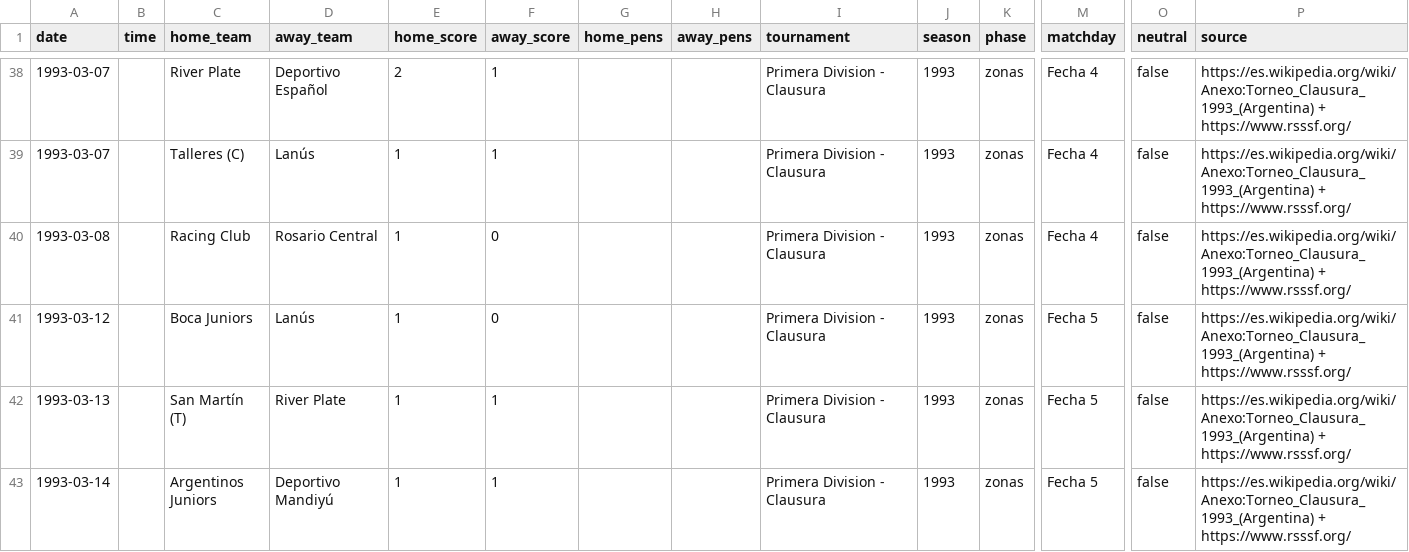
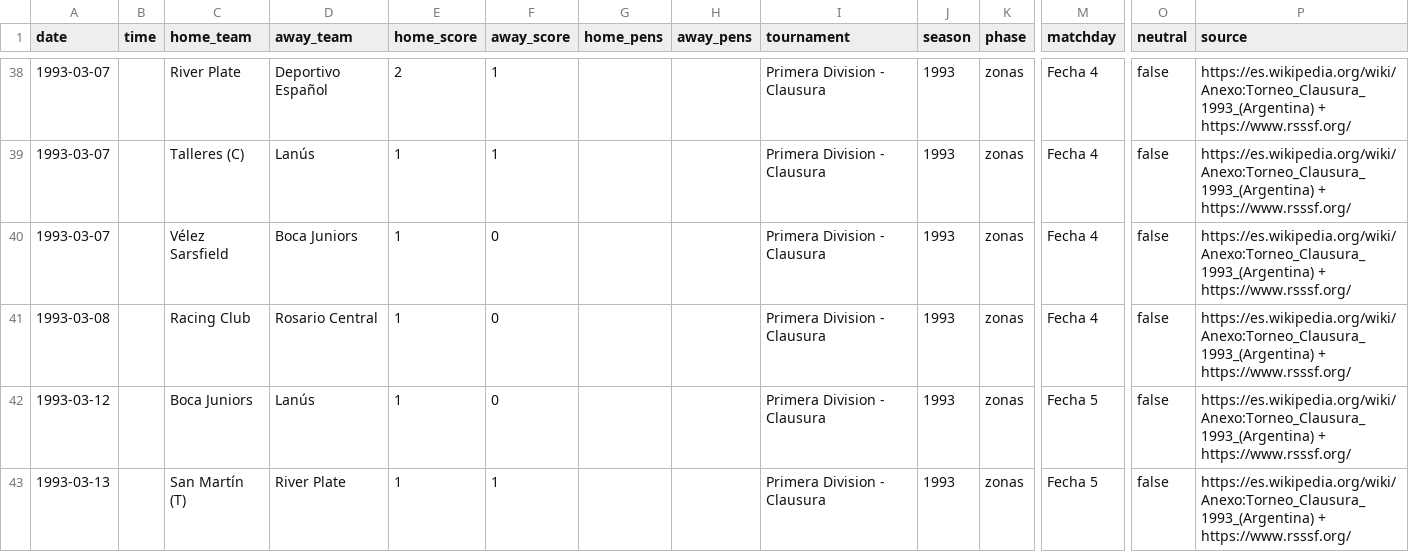
Before and after one commit to rhinoah/futbol-argentino-data, a CSV file: data/partidos-1993.csv, drawn as a sheet; only a part is shown, gaps mark what is left out; the shorter side is filled out with more unchanged rows; rows hold the shown columns only; the diff names each change by its address in the sheet, - before the commit and + after, or states it on an @@ line.

```diff
--- a/data/partidos-1993.csv
+++ b/data/partidos-1993.csv
+row 40: 1993-03-07 |  | Vélez Sarsfield | Boca Juniors | 1 | 0 |  |  | Primera Division - Clausura | 1993 | zonas | Fecha 4 | false | https://es.wikipedia.org/wiki/Anexo:Torneo_Clausura_1993_(Argentina) + https://www.rsssf.org/
```
Also changed, not shown: data/partidos-1991.csv, data/sin-fecha/partidos-1993.csv, 7 other files.
